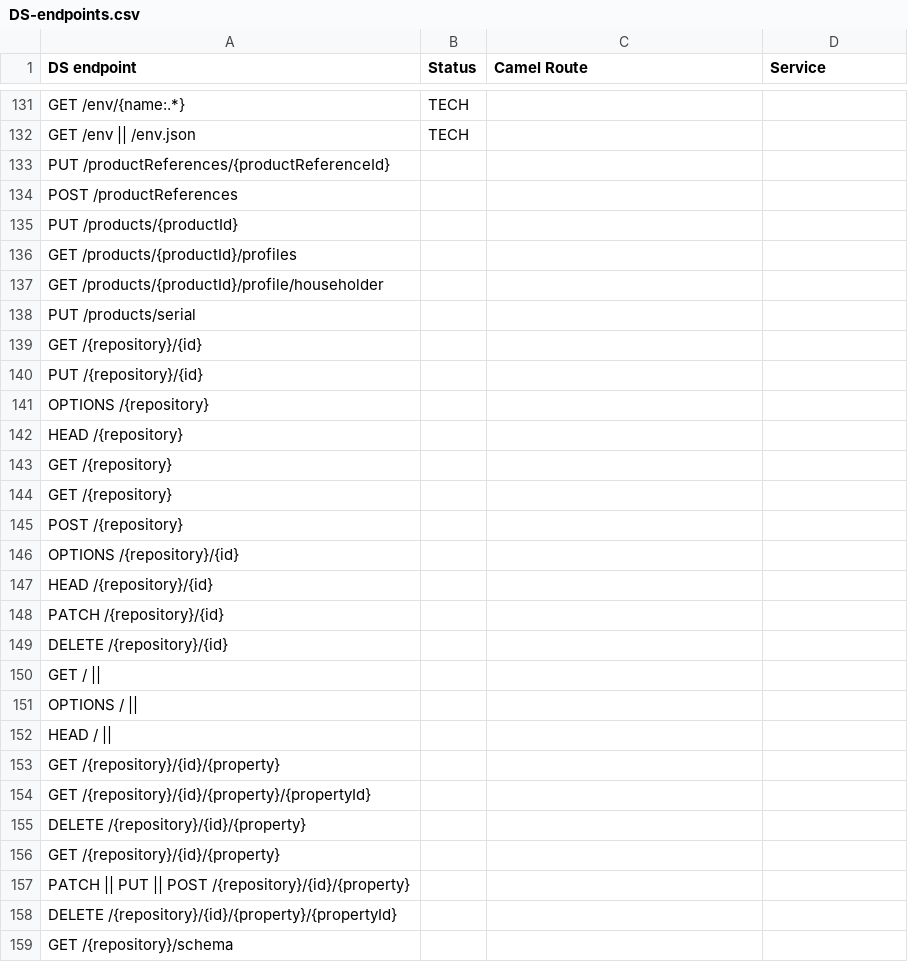
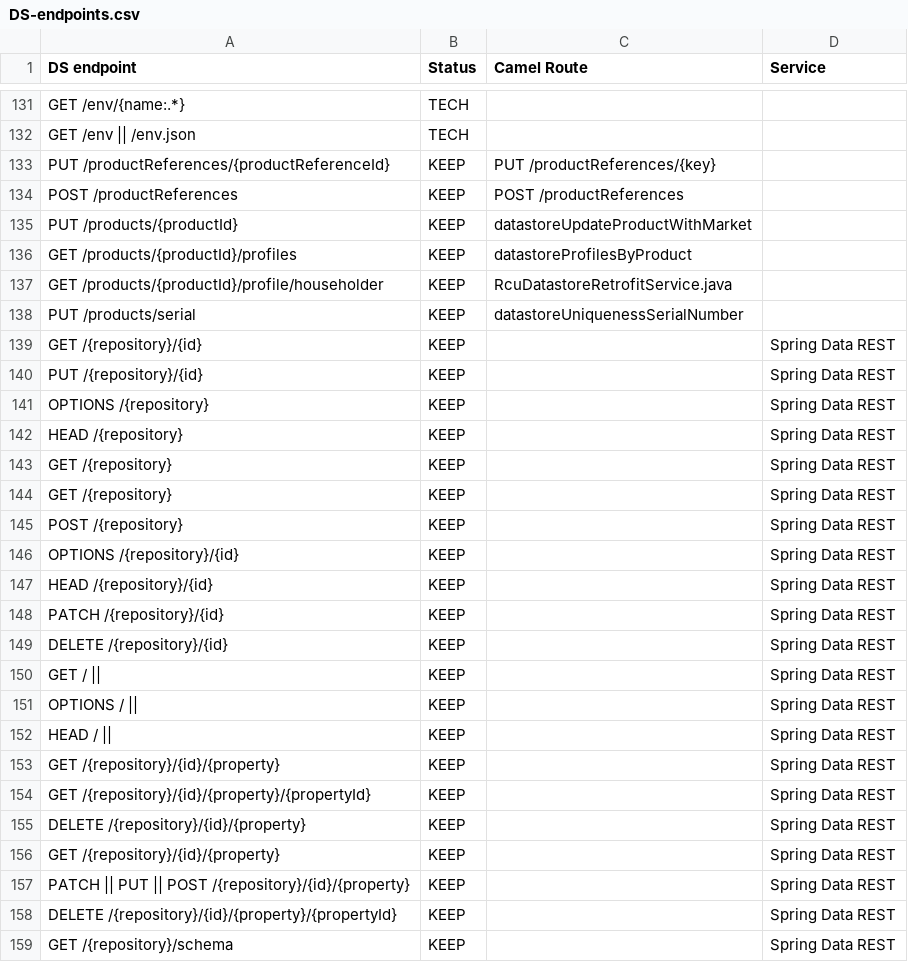
Before and after one commit to groupeseb/UML-Graph, a CSV file: src/DS-endpoints.csv, drawn as a sheet; only a part is shown, gaps mark what is left out; the diff covers the shown part only.

Commit message:
Add new endpoints to DS audit

```diff
--- a/src/DS-endpoints.csv
+++ b/src/DS-endpoints.csv
@@ -132,28 +132,28 @@ GET /env/{name:.*};TECH;;
 GET /env || /env.json;TECH;;
-PUT /productReferences/{productReferenceId};;;
-POST /productReferences;;;
-PUT /products/{productId};;;
-GET /products/{productId}/profiles;;;
-GET /products/{productId}/profile/householder;;;
-PUT /products/serial;;;
-GET /{repository}/{id};;;
-PUT /{repository}/{id};;;
-OPTIONS /{repository};;;
-HEAD /{repository};;;
-GET /{repository};;;
-GET /{repository};;;
-POST /{repository};;;
-OPTIONS /{repository}/{id};;;
-HEAD /{repository}/{id};;;
-PATCH /{repository}/{id};;;
-DELETE /{repository}/{id};;;
-GET / || ;;;
-OPTIONS / || ;;;
-HEAD / || ;;;
-GET /{repository}/{id}/{property};;;
-GET /{repository}/{id}/{property}/{propertyId};;;
-DELETE /{repository}/{id}/{property};;;
-GET /{repository}/{id}/{property};;;
-PATCH || PUT || POST /{repository}/{id}/{property};;;
-DELETE /{repository}/{id}/{property}/{propertyId};;;
-GET /{repository}/schema;;;
+PUT /productReferences/{productReferenceId};KEEP;PUT /productReferences/{key};
+POST /productReferences;KEEP;POST /productReferences;
+PUT /products/{productId};KEEP;datastoreUpdateProductWithMarket;
+GET /products/{productId}/profiles;KEEP;datastoreProfilesByProduct;
+GET /products/{productId}/profile/householder;KEEP;RcuDatastoreRetrofitService.java;
+PUT /products/serial;KEEP;datastoreUniquenessSerialNumber;
+GET /{repository}/{id};KEEP;;Spring Data REST
+PUT /{repository}/{id};KEEP;;Spring Data REST
+OPTIONS /{repository};KEEP;;Spring Data REST
+HEAD /{repository};KEEP;;Spring Data REST
+GET /{repository};KEEP;;Spring Data REST
+GET /{repository};KEEP;;Spring Data REST
+POST /{repository};KEEP;;Spring Data REST
+OPTIONS /{repository}/{id};KEEP;;Spring Data REST
+HEAD /{repository}/{id};KEEP;;Spring Data REST
+PATCH /{repository}/{id};KEEP;;Spring Data REST
+DELETE /{repository}/{id};KEEP;;Spring Data REST
+GET / || ;KEEP;;Spring Data REST
+OPTIONS / || ;KEEP;;Spring Data REST
+HEAD / || ;KEEP;;Spring Data REST
+GET /{repository}/{id}/{property};KEEP;;Spring Data REST
+GET /{repository}/{id}/{property}/{propertyId};KEEP;;Spring Data REST
+DELETE /{repository}/{id}/{property};KEEP;;Spring Data REST
+GET /{repository}/{id}/{property};KEEP;;Spring Data REST
+PATCH || PUT || POST /{repository}/{id}/{property};KEEP;;Spring Data REST
+DELETE /{repository}/{id}/{property}/{propertyId};KEEP;;Spring Data REST
+GET /{repository}/schema;KEEP;;Spring Data REST
```
Also changed, not shown: 14 edited cells elsewhere in this file, src/routes.csv.
